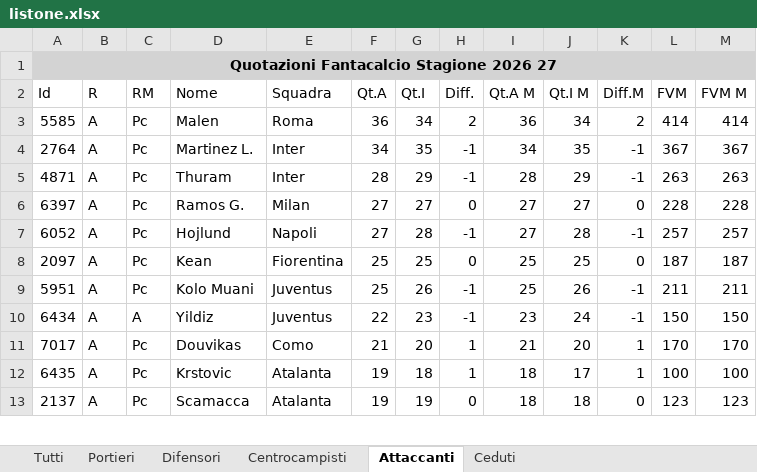
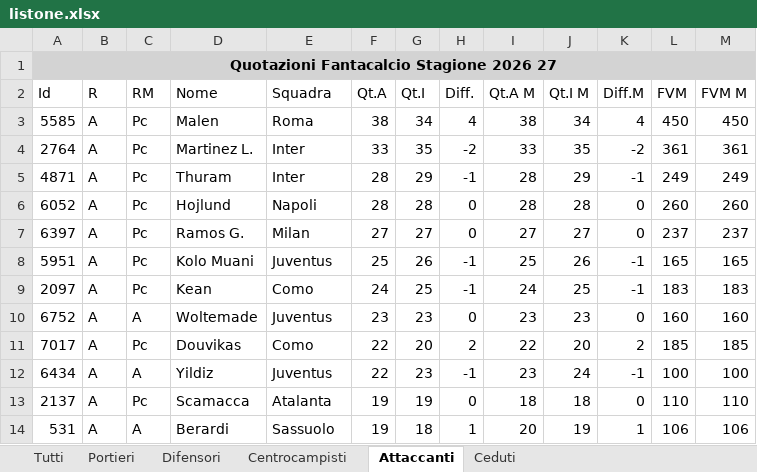
Before and after one commit to AS52206/fantatool-app, an Excel workbook: data/2026-2027/mantra/listone.xlsx, sheet Attaccanti, drawn as a sheet; only a part is shown; values as stored, in another font and other column widths than the file's, no borders; removed rows and columns are numbered as before the commit, all else as after; the diff covers the shown part only; the diff names each change by its address in the sheet, - before the commit and + after, or states it on an @@ line.

```diff
--- a/data/2026-2027/mantra/listone.xlsx (sheet Attaccanti)
+++ b/data/2026-2027/mantra/listone.xlsx (sheet Attaccanti)
-F3 (Qt.A): 36
+F3 (Qt.A): 38
-H3 (Diff.): 2
+H3 (Diff.): 4
-I3 (Qt.A M): 36
+I3 (Qt.A M): 38
-K3 (Diff.M): 2
+K3 (Diff.M): 4
-L3 (FVM): 414
+L3 (FVM): 450
-M3 (FVM M): 414
+M3 (FVM M): 450
-F4 (Qt.A): 34
+F4 (Qt.A): 33
-H4 (Diff.): -1
+H4 (Diff.): -2
-I4 (Qt.A M): 34
+I4 (Qt.A M): 33
-K4 (Diff.M): -1
+K4 (Diff.M): -2
-L4 (FVM): 367
+L4 (FVM): 361
-M4 (FVM M): 367
+M4 (FVM M): 361
-L5 (FVM): 263
+L5 (FVM): 249
-M5 (FVM M): 263
+M5 (FVM M): 249
+row 6: 6052 | A | Pc | Hojlund | Napoli | 28 | 28 | 0 | 28 | 28 | 0 | 260 | 260
-L7 (FVM): 228
+L7 (FVM): 237
-M7 (FVM M): 228
+M7 (FVM M): 237
-row 7: 6052 | A | Pc | Hojlund | Napoli | 27 | 28 | -1 | 27 | 28 | -1 | 257 | 257
-row 8: 2097 | A | Pc | Kean | Fiorentina | 25 | 25 | 0 | 25 | 25 | 0 | 187 | 187
-L8 (FVM): 211
+L8 (FVM): 165
-M8 (FVM M): 211
+M8 (FVM M): 165
+row 9: 2097 | A | Pc | Kean | Como | 24 | 25 | -1 | 24 | 25 | -1 | 183 | 183
+row 10: 6752 | A | A | Woltemade | Juventus | 23 | 23 | 0 | 23 | 23 | 0 | 160 | 160
+row 11: 7017 | A | Pc | Douvikas | Como | 22 | 20 | 2 | 22 | 20 | 2 | 185 | 185
-L12 (FVM): 150
+L12 (FVM): 100
-M12 (FVM M): 150
+M12 (FVM M): 100
-row 11: 7017 | A | Pc | Douvikas | Como | 21 | 20 | 1 | 21 | 20 | 1 | 170 | 170
-row 12: 6435 | A | Pc | Krstovic | Atalanta | 19 | 18 | 1 | 18 | 17 | 1 | 100 | 100
-L13 (FVM): 123
+L13 (FVM): 110
-M13 (FVM M): 123
+M13 (FVM M): 110
+row 14: 531 | A | A | Berardi | Sassuolo | 19 | 18 | 1 | 20 | 19 | 1 | 106 | 106
```
Also changed, not shown: 30 added rows, 34 removed rows and 78 edited cells elsewhere in this sheet, sheet Tutti, sheet Centrocampisti, sheet Difensori, sheet Ceduti, sheet Portieri, 15 other files.
